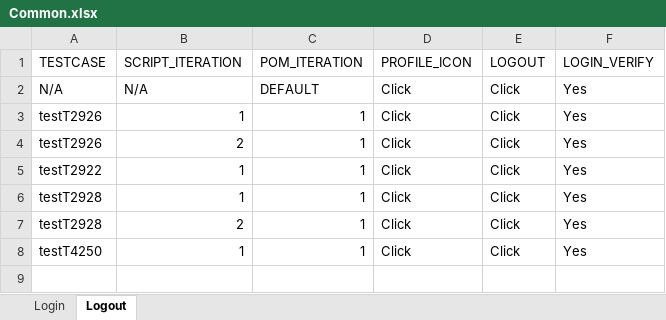
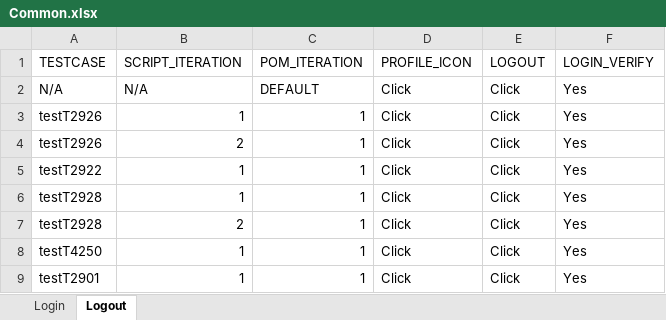
Before and after one commit to Yaswanthkumar-Naidu/TestDataExcel, an Excel workbook: Common.xlsx, sheet Logout, drawn as a sheet; values as stored, in another font and other column widths than the file's, no borders; the diff names each change by its address in the sheet, - before the commit and + after, or states it on an @@ line.

Commit message:
Add files via upload

```diff
--- a/Common.xlsx (sheet Logout)
+++ b/Common.xlsx (sheet Logout)
+row 9: testT2901 | 1 | 1 | Click | Click | Yes
```
